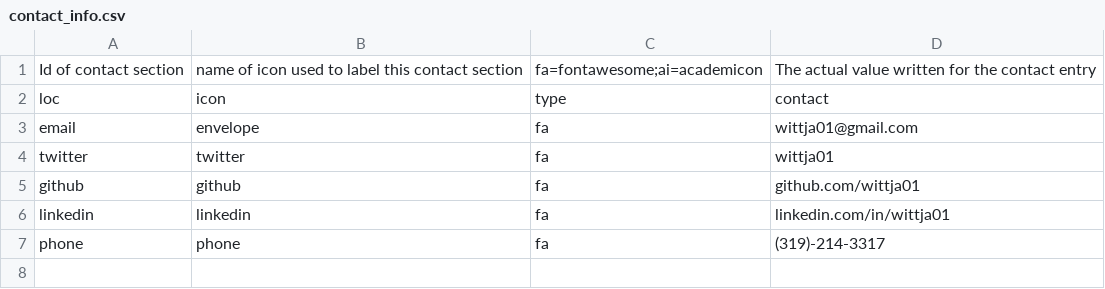
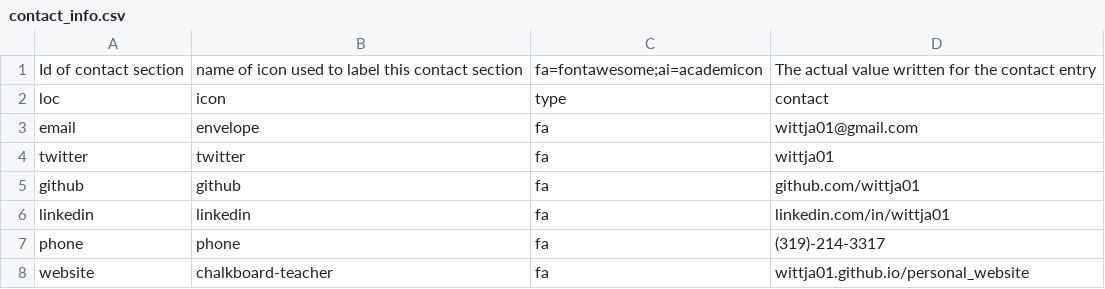
Before and after one commit to jake-wittman/cv2, a CSV file: data/contact_info.csv, drawn as a sheet.

Commit message:
added website to contact info

```diff
--- a/data/contact_info.csv
+++ b/data/contact_info.csv
@@ -7 +7,2 @@ linkedin,linkedin,fa,linkedin.com/in/wittja01
 phone,phone,fa,(319)-214-3317
+website,chalkboard-teacher,fa,wittja01.github.io/personal_website
```
Also changed, not shown: data/text_blocks.csv, 7 other files.
